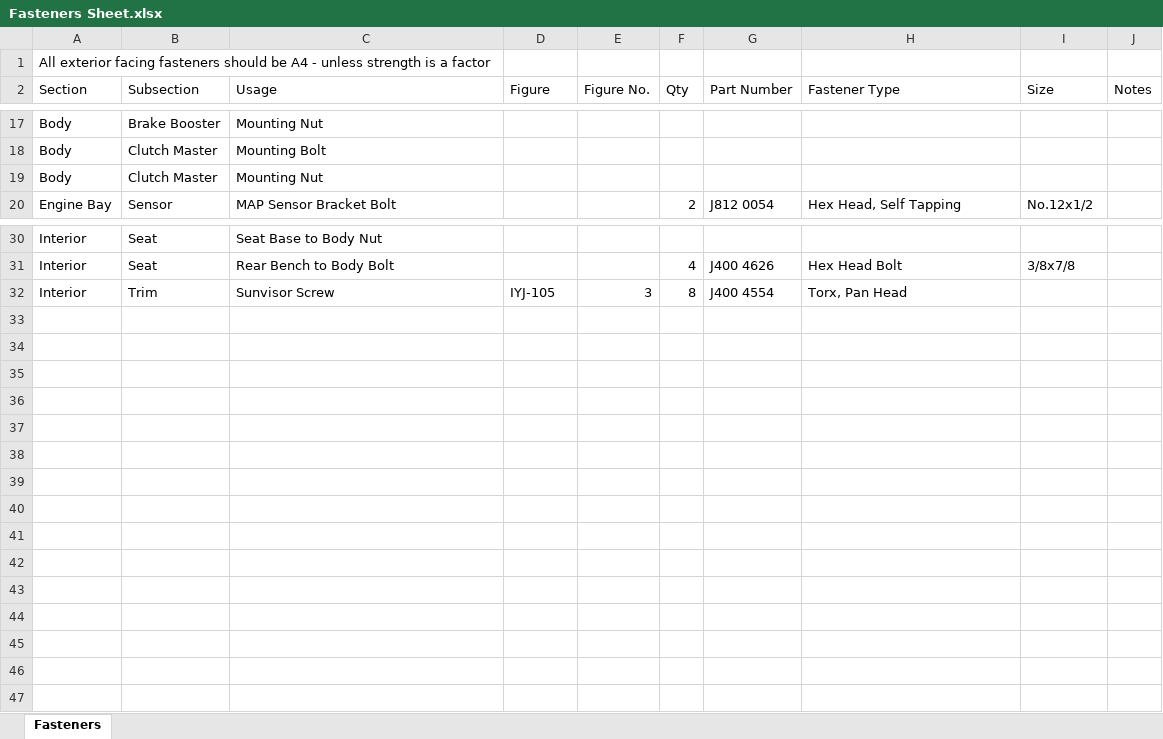
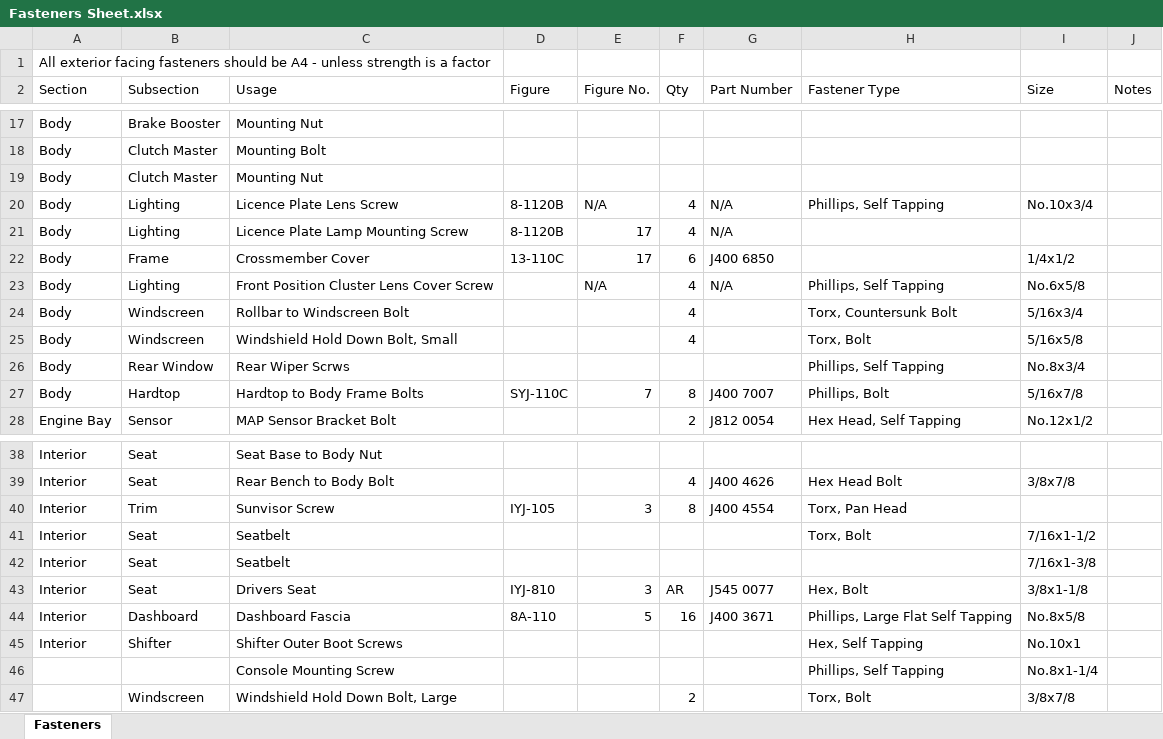
Before and after one commit to nilchaos/Project-Baryonyx, an Excel workbook: Hardware/Fasteners Sheet.xlsx, sheet Fasteners, drawn as a sheet; only a part is shown, gaps mark what is left out; values as stored, in another font and other column widths than the file's, no borders; the diff names each change by its address in the sheet, - before the commit and + after, or states it on an @@ line.

Commit message:
Update Fasteners Sheet.xlsx

```diff
--- a/Hardware/Fasteners Sheet.xlsx (sheet Fasteners)
+++ b/Hardware/Fasteners Sheet.xlsx (sheet Fasteners)
+row 20: Body | Lighting | Licence Plate Lens Screw | 8-1120B | N/A | 4 | N/A | Phillips, Self Tapping | No.10x3/4
+row 21: Body | Lighting | Licence Plate Lamp Mounting Screw | 8-1120B | 17 | 4 | N/A
+row 22: Body | Frame | Crossmember Cover | 13-110C | 17 | 6 | J400 6850 |  | 1/4x1/2
+row 23: Body | Lighting | Front Position Cluster Lens Cover Screw |  | N/A | 4 | N/A | Phillips, Self Tapping | No.6x5/8
+row 24: Body | Windscreen | Rollbar to Windscreen Bolt |  |  | 4 |  | Torx, Countersunk Bolt | 5/16x3/4
+row 25: Body | Windscreen | Windshield Hold Down Bolt, Small |  |  | 4 |  | Torx, Bolt | 5/16x5/8
+row 26: Body | Rear Window | Rear Wiper Scrws |  |  |  |  | Phillips, Self Tapping | No.8x3/4
+row 27: Body | Hardtop | Hardtop to Body Frame Bolts | SYJ-110C | 7 | 8 | J400 7007 | Phillips, Bolt | 5/16x7/8
+row 41: Interior | Seat | Seatbelt |  |  |  |  | Torx, Bolt | 7/16x1-1/2
+row 42: Interior | Seat | Seatbelt |  |  |  |  |  | 7/16x1-3/8
+row 43: Interior | Seat | Drivers Seat | IYJ-810 | 3 | AR | J545 0077 | Hex, Bolt | 3/8x1-1/8
+row 44: Interior | Dashboard | Dashboard Fascia | 8A-110 | 5 | 16 | J400 3671 | Phillips, Large Flat Self Tapping | No.8x5/8
+row 45: Interior | Shifter | Shifter Outer Boot Screws |  |  |  |  | Hex, Self Tapping | No.10x1
+row 46:  |  | Console Mounting Screw |  |  |  |  | Phillips, Self Tapping | No.8x1-1/4
+row 47:  | Windscreen | Windshield Hold Down Bolt, Large |  |  | 2 |  | Torx, Bolt | 3/8x7/8
```
